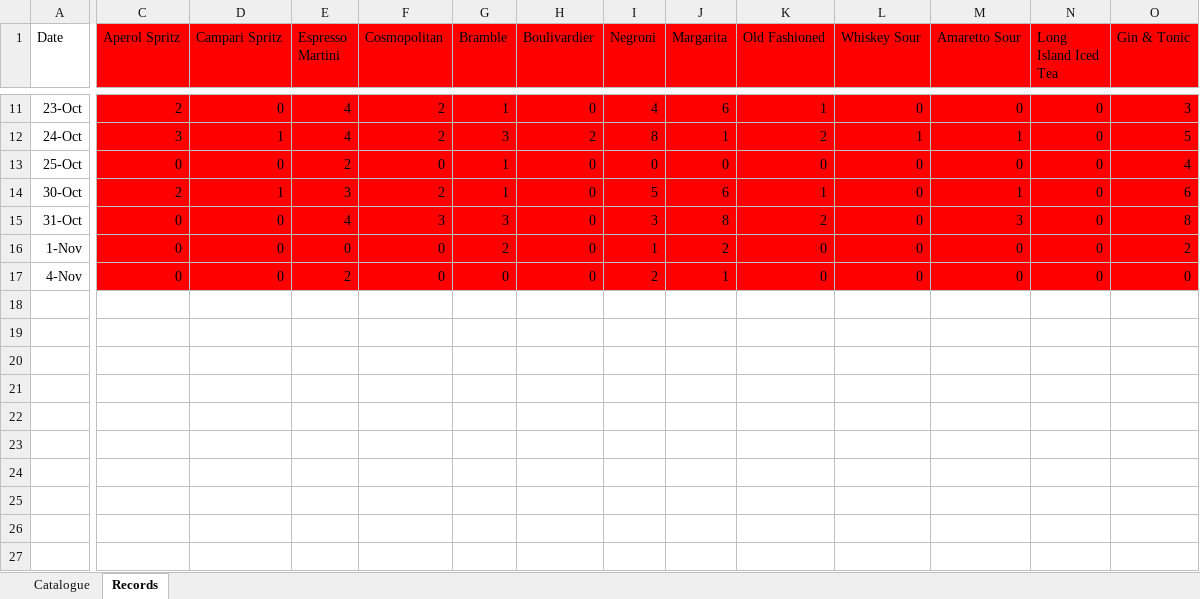
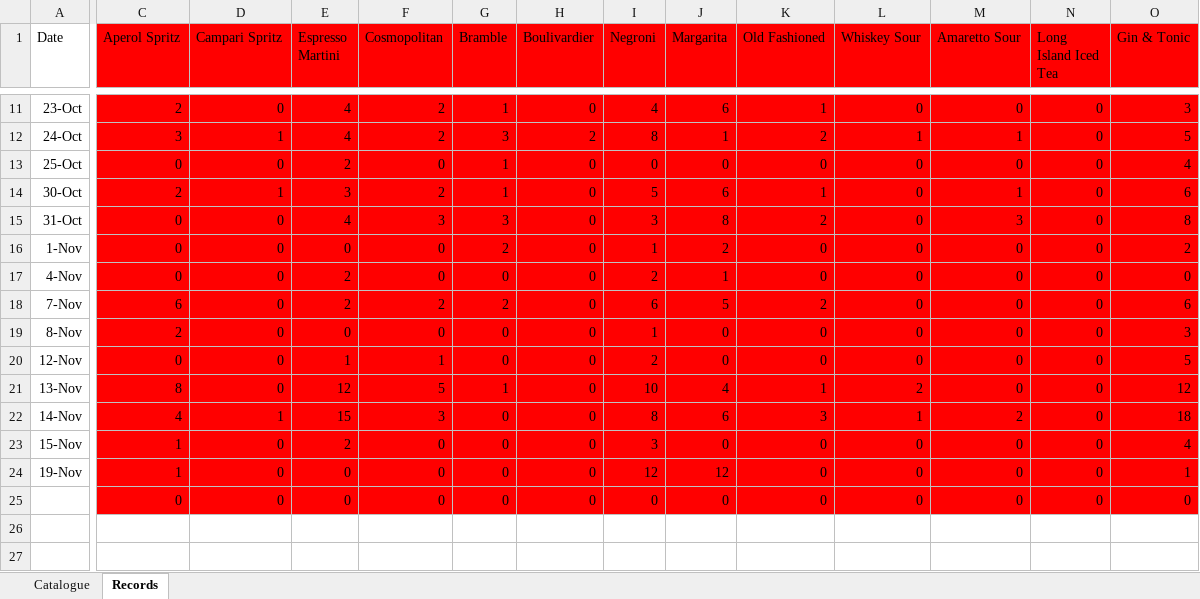
Before and after one commit to 13Mo86/Dear-Data-100, an Excel workbook: Behind_the_Bar_Data.xlsx, sheet Records, drawn as a sheet; only a part is shown, gaps mark what is left out; values as stored, in another font and other column widths than the file's, no borders; removed rows and columns are numbered as before the commit, all else as after; rows hold the shown columns only; the diff covers the shown part only; the diff names each change by its address in the sheet, - before the commit and + after, or states it on an @@ line.

Commit message:
7-19 Nov data entries

```diff
--- a/Behind_the_Bar_Data.xlsx (sheet Records)
+++ b/Behind_the_Bar_Data.xlsx (sheet Records)
-row 18: (empty)
+row 18: 7-Nov | 6 | 0 | 2 | 2 | 2 | 0 | 6 | 5 | 2 | 0 | 0 | 0 | 6
-C18:O18 fill: none
+C18:O18 fill: #FF0000
+row 19: 8-Nov | 2 | 0 | 0 | 0 | 0 | 0 | 1 | 0 | 0 | 0 | 0 | 0 | 3
+row 20: 12-Nov | 0 | 0 | 1 | 1 | 0 | 0 | 2 | 0 | 0 | 0 | 0 | 0 | 5
+row 21: 13-Nov | 8 | 0 | 12 | 5 | 1 | 0 | 10 | 4 | 1 | 2 | 0 | 0 | 12
+row 22: 14-Nov | 4 | 1 | 15 | 3 | 0 | 0 | 8 | 6 | 3 | 1 | 2 | 0 | 18
+row 23: 15-Nov | 1 | 0 | 2 | 0 | 0 | 0 | 3 | 0 | 0 | 0 | 0 | 0 | 4
+row 24: 19-Nov | 1 | 0 | 0 | 0 | 0 | 0 | 12 | 12 | 0 | 0 | 0 | 0 | 1
+row 25:  | 0 | 0 | 0 | 0 | 0 | 0 | 0 | 0 | 0 | 0 | 0 | 0 | 0
-row 20: (empty)
+row 27: (empty)
```
Also changed, not shown: cell formats elsewhere in this sheet, 3 other files.
